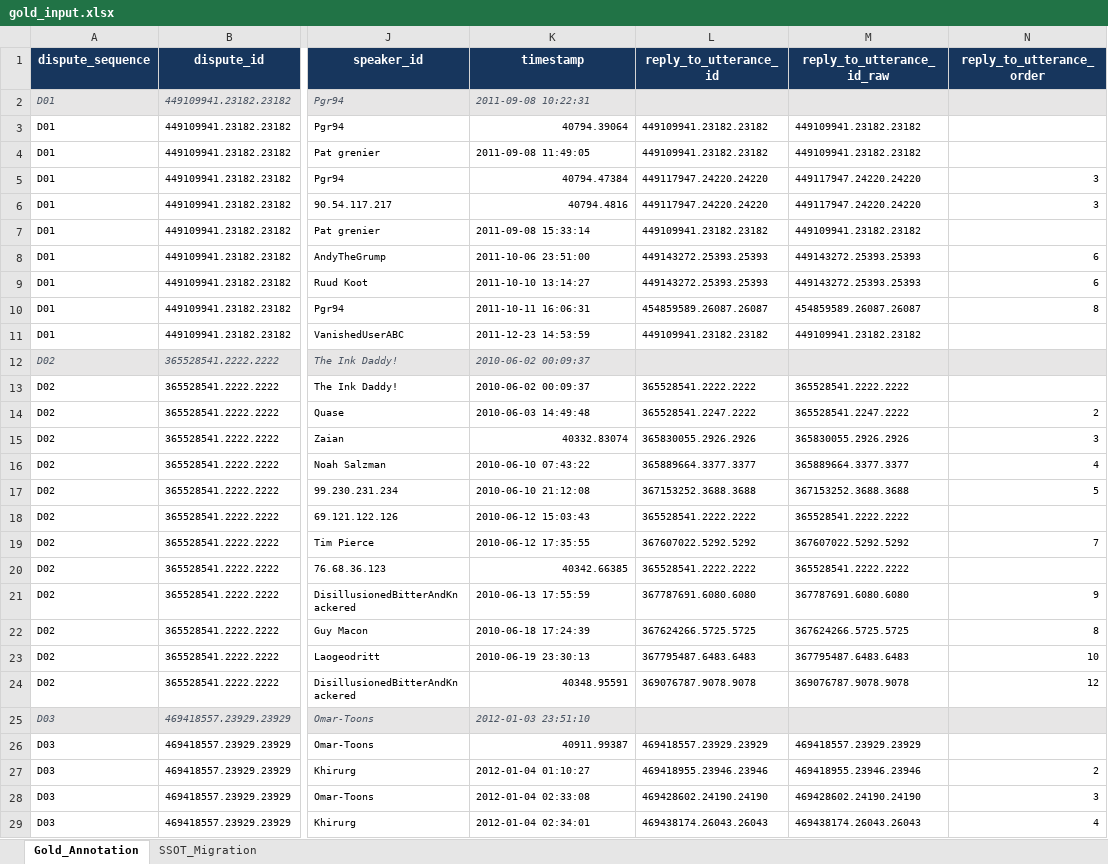
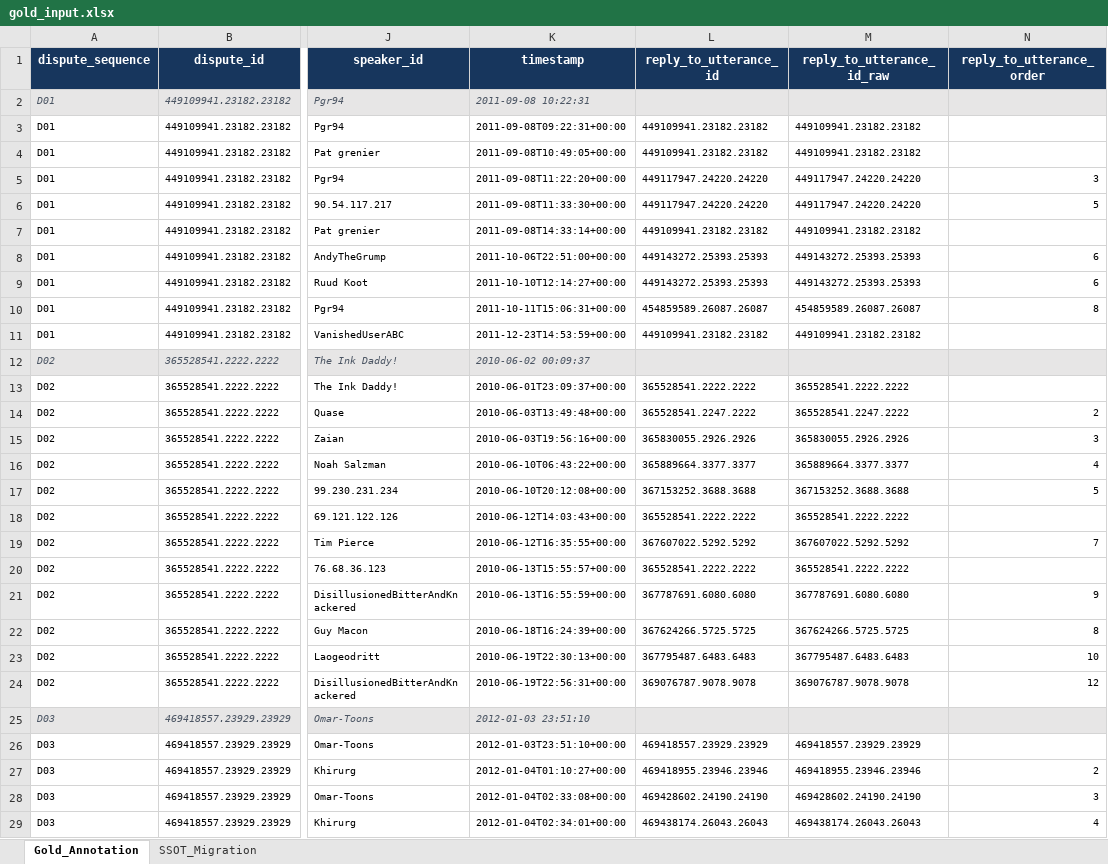
Before and after one commit to LeoPAllen/wikidisputes-human-annotation-tool, an Excel workbook: data/source/gold_input.xlsx, sheet Gold_Annotation, drawn as a sheet; only a part is shown, gaps mark what is left out; values as stored, in another font and other column widths than the file's, no borders; table styles not drawn; the diff covers the shown part only; the diff names each change by its address in the sheet, - before the commit and + after, or states it on an @@ line.

Commit message:
Adding the codebook and gold_input

```diff
--- a/data/source/gold_input.xlsx (sheet Gold_Annotation)
+++ b/data/source/gold_input.xlsx (sheet Gold_Annotation)
-K3 (timestamp): 40794.39064
+K3 (timestamp): 2011-09-08T09:22:31+00:00
-K4 (timestamp): 2011-09-08 11:49:05
+K4 (timestamp): 2011-09-08T10:49:05+00:00
-K5 (timestamp): 40794.47384
+K5 (timestamp): 2011-09-08T11:22:20+00:00
-K6 (timestamp): 40794.4816
+K6 (timestamp): 2011-09-08T11:33:30+00:00
-N6 (reply_to_utterance_order): 3
+N6 (reply_to_utterance_order): 5
-K7 (timestamp): 2011-09-08 15:33:14
+K7 (timestamp): 2011-09-08T14:33:14+00:00
-K8 (timestamp): 2011-10-06 23:51:00
+K8 (timestamp): 2011-10-06T22:51:00+00:00
-K9 (timestamp): 2011-10-10 13:14:27
+K9 (timestamp): 2011-10-10T12:14:27+00:00
-K10 (timestamp): 2011-10-11 16:06:31
+K10 (timestamp): 2011-10-11T15:06:31+00:00
-K11 (timestamp): 2011-12-23 14:53:59
+K11 (timestamp): 2011-12-23T14:53:59+00:00
-K13 (timestamp): 2010-06-02 00:09:37
+K13 (timestamp): 2010-06-01T23:09:37+00:00
-K14 (timestamp): 2010-06-03 14:49:48
+K14 (timestamp): 2010-06-03T13:49:48+00:00
-K15 (timestamp): 40332.83074
+K15 (timestamp): 2010-06-03T19:56:16+00:00
-K16 (timestamp): 2010-06-10 07:43:22
+K16 (timestamp): 2010-06-10T06:43:22+00:00
-K17 (timestamp): 2010-06-10 21:12:08
+K17 (timestamp): 2010-06-10T20:12:08+00:00
-K18 (timestamp): 2010-06-12 15:03:43
+K18 (timestamp): 2010-06-12T14:03:43+00:00
-K19 (timestamp): 2010-06-12 17:35:55
+K19 (timestamp): 2010-06-12T16:35:55+00:00
-K20 (timestamp): 40342.66385
+K20 (timestamp): 2010-06-13T15:55:57+00:00
-K21 (timestamp): 2010-06-13 17:55:59
+K21 (timestamp): 2010-06-13T16:55:59+00:00
-K22 (timestamp): 2010-06-18 17:24:39
+K22 (timestamp): 2010-06-18T16:24:39+00:00
-K23 (timestamp): 2010-06-19 23:30:13
+K23 (timestamp): 2010-06-19T22:30:13+00:00
-K24 (timestamp): 40348.95591
+K24 (timestamp): 2010-06-19T22:56:31+00:00
-K26 (timestamp): 40911.99387
+K26 (timestamp): 2012-01-03T23:51:10+00:00
-K27 (timestamp): 2012-01-04 01:10:27
+K27 (timestamp): 2012-01-04T01:10:27+00:00
-K28 (timestamp): 2012-01-04 02:33:08
+K28 (timestamp): 2012-01-04T02:33:08+00:00
-K29 (timestamp): 2012-01-04 02:34:01
+K29 (timestamp): 2012-01-04T02:34:01+00:00
```
Also changed, not shown: 14 added rows, 19 removed rows and 958 edited cells elsewhere in this sheet, data/source/codebook.xlsx.
